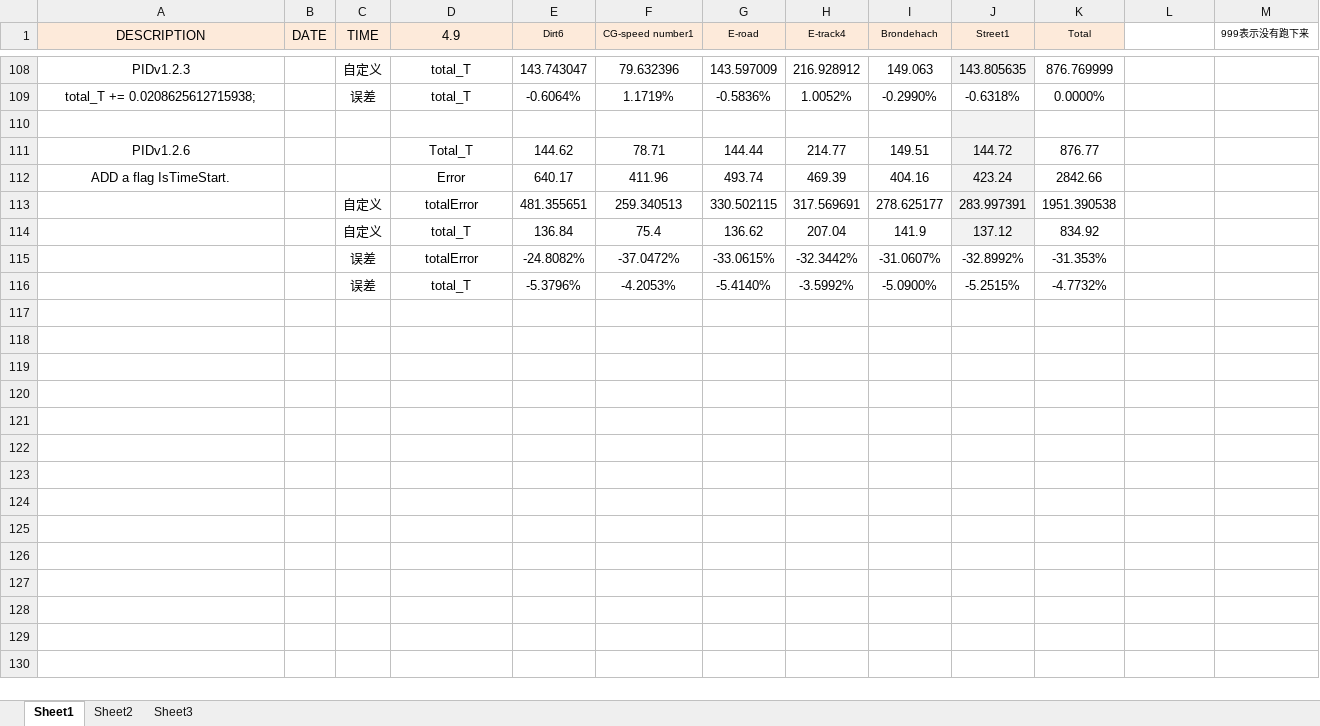
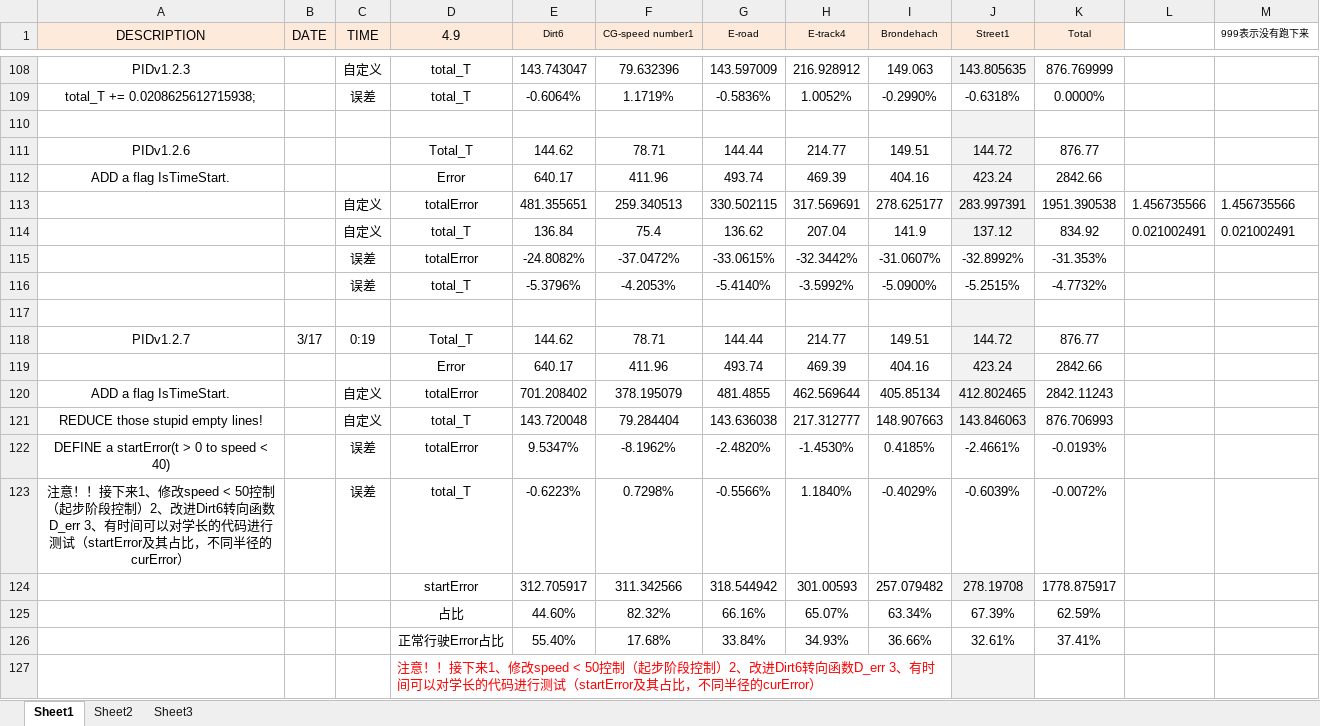
Before and after one commit to henry87653/Engineering-Technological-Innovation-4D, an Excel workbook: cruise_grade.xlsx, sheet Sheet1, drawn as a sheet; only a part is shown, gaps mark what is left out; values as stored, in another font and other column widths than the file's, no borders; the diff names each change by its address in the sheet, - before the commit and + after, or states it on an @@ line.

Commit message:
PIDv1.2.7_startError
ADD a flag IsTimeStart.
REDUCE those stupid empty lines!
DEFINE a startError(t > 0 to speed < 40)
注意！！接下来1、修改speed < 50控制（起步阶段控制）2、改进Dirt6转向函数D_err 3、有时间可以对学长的代码进行测试（startError及其占比，不同半径的curError）

```diff
--- a/cruise_grade.xlsx (sheet Sheet1)
+++ b/cruise_grade.xlsx (sheet Sheet1)
-L113: (empty)
+L113: 1.456735566
-M113 (999表示没有跑下来): (empty)
+M113 (999表示没有跑下来): 1.456735566
-L114: (empty)
+L114: 0.021002491
-M114 (999表示没有跑下来): (empty)
+M114 (999表示没有跑下来): 0.021002491
+row 117: (empty)
+row 118: PIDv1.2.7 | 3/17 | 0:19 | Total_T | 144.62 | 78.71 | 144.44 | 214.77 | 149.51 | 144.72 | 876.77
+row 119:  |  |  | Error | 640.17 | 411.96 | 493.74 | 469.39 | 404.16 | 423.24 | 2842.66
+row 120: ADD a flag IsTimeStart. |  | 自定义 | totalError | 701.208402 | 378.195079 | 481.4855 | 462.569644 | 405.85134 | 412.802465 | 2842.11243
+row 121: REDUCE those stupid empty lines! |  | 自定义 | total_T | 143.720048 | 79.284404 | 143.636038 | 217.312777 | 148.907663 | 143.846063 | 876.706993
+row 122: DEFINE a startError(t > 0 to speed < 40) |  | 误差 | totalError | 9.5347% | -8.1962% | -2.4820% | -1.4530% | 0.4185% | -2.4661% | -0.0193%
+row 123: 注意！！接下来1、修改speed < 50控制（起步阶段控制）2、改进Dirt6转向函数D_err 3、有时间可以对学长的代码进行测试（startError及其占比，不同半径的curError） |  | 误差 | total_T | -0.6223% | 0.7298% | -0.5566% | 1.1840% | -0.4029% | -0.6039% | -0.0072%
+row 124:  |  |  | startError | 312.705917 | 311.342566 | 318.544942 | 301.00593 | 257.079482 | 278.19708 | 1778.875917
+row 125:  |  |  | 占比 | 44.60% | 82.32% | 66.16% | 65.07% | 63.34% | 67.39% | 62.59%
+row 126:  |  |  | 正常行驶Error占比 | 55.40% | 17.68% | 33.84% | 34.93% | 36.66% | 32.61% | 37.41%
+row 127:  |  |  | 注意！！接下来1、修改speed < 50控制（起步阶段控制）2、改进Dirt6转向函数D_err 3、有时间可以对学长的代码进行测试（startError及其占比，不同半径的curError）
```
Also changed, not shown: 6 other files.
